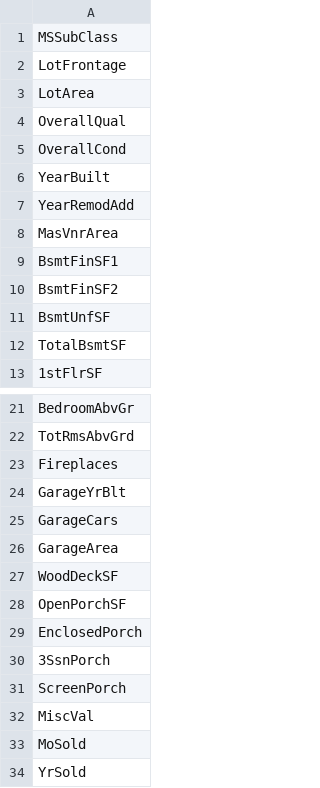
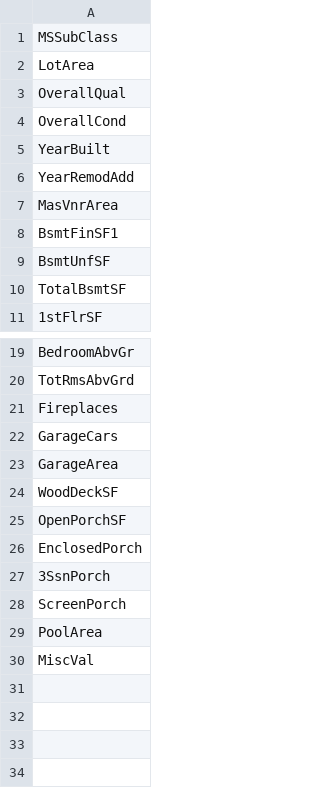
Before and after one commit to heberleh/kaggle-ames, a CSV file: selected_variables.csv, drawn as a sheet; only a part is shown, gaps mark what is left out; removed rows and columns are numbered as before the commit, all else as after; the diff names each change by its address in the sheet, - before the commit and + after, or states it on an @@ line.

```diff
--- a/selected_variables.csv
+++ b/selected_variables.csv
-row 2: LotFrontage
-row 10: BsmtFinSF2
-row 24: GarageYrBlt
+row 29: PoolArea
-row 33: MoSold
-row 34: YrSold
```
Also changed, not shown: submission.csv, 5 other files.
